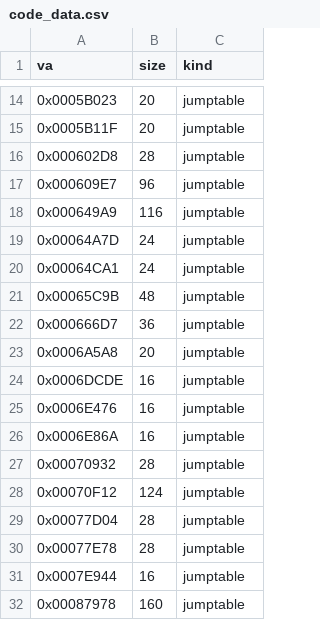
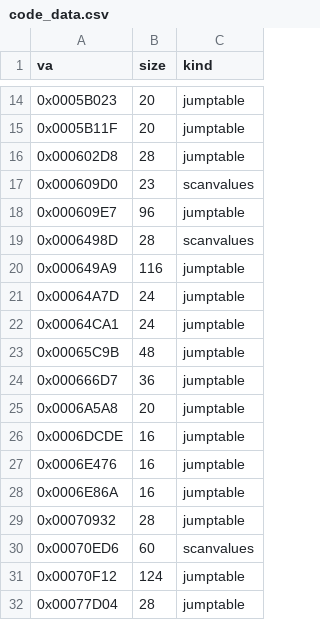
Before and after one commit to brotchie/daggerfall-decomp, a CSV file: config/code_data.csv, drawn as a sheet; only a part is shown, gaps mark what is left out; the shorter side is filled out with more unchanged rows.

```diff
--- a/config/code_data.csv
+++ b/config/code_data.csv
@@ -16,3 +16,5 @@ va,size,kind
 0x000602D8,28,jumptable
+0x000609D0,23,scanvalues
 0x000609E7,96,jumptable
+0x0006498D,28,scanvalues
 0x000649A9,116,jumptable
@@ -27,2 +29,3 @@ va,size,kind
 0x00070932,28,jumptable
+0x00070ED6,60,scanvalues
 0x00070F12,124,jumptable
```
Also changed, not shown: 10 other files.
